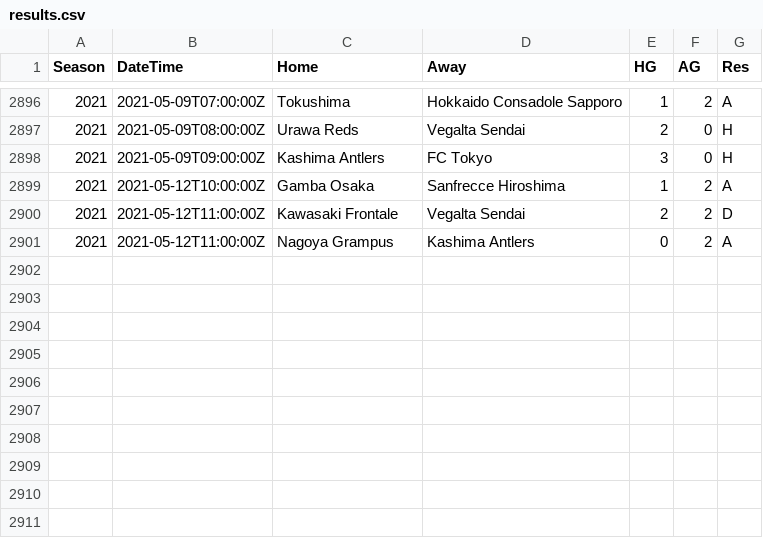
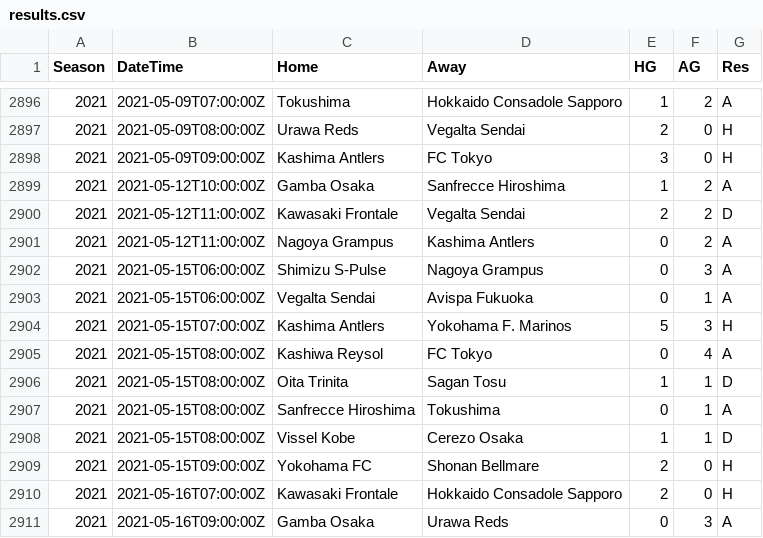
Before and after one commit to irkaal/japanese-j1-league, a CSV file: data/results.csv, drawn as a sheet; only a part is shown, gaps mark what is left out.

```diff
--- a/data/results.csv
+++ b/data/results.csv
@@ -2901 +2901,11 @@ Season,DateTime,Home,Away,HG,AG,Res
 2021,2021-05-12T11:00:00Z,Nagoya Grampus,Kashima Antlers,0,2,A
+2021,2021-05-15T06:00:00Z,Shimizu S-Pulse,Nagoya Grampus,0,3,A
+2021,2021-05-15T06:00:00Z,Vegalta Sendai,Avispa Fukuoka,0,1,A
+2021,2021-05-15T07:00:00Z,Kashima Antlers,Yokohama F. Marinos,5,3,H
+2021,2021-05-15T08:00:00Z,Kashiwa Reysol,FC Tokyo,0,4,A
+2021,2021-05-15T08:00:00Z,Oita Trinita,Sagan Tosu,1,1,D
+2021,2021-05-15T08:00:00Z,Sanfrecce Hiroshima,Tokushima,0,1,A
+2021,2021-05-15T08:00:00Z,Vissel Kobe,Cerezo Osaka,1,1,D
+2021,2021-05-15T09:00:00Z,Yokohama FC,Shonan Bellmare,2,0,H
+2021,2021-05-16T07:00:00Z,Kawasaki Frontale,Hokkaido Consadole Sapporo,2,0,H
+2021,2021-05-16T09:00:00Z,Gamba Osaka,Urawa Reds,0,3,A
```
Also changed, not shown: 1 other file.
